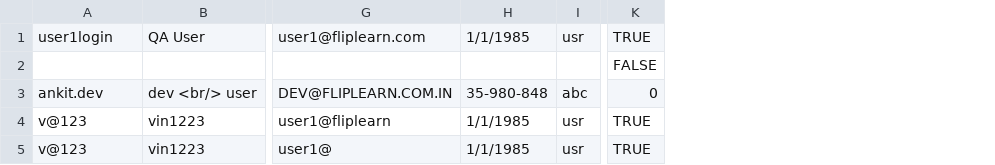
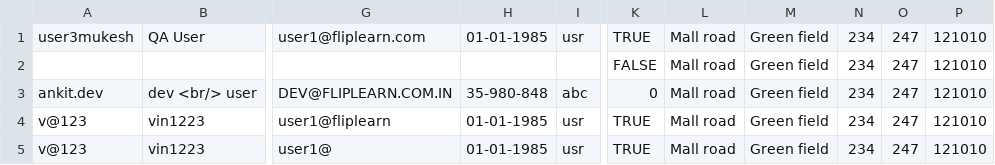
Before and after one commit to vinay1994/APIUpdated, a CSV file: ums2-api/UMS2_API_Test_Data_v1.0/UA2_Create_Adult_User.csv, drawn as a sheet; only a part is shown, gaps mark what is left out; the diff names each change by its address in the sheet, - before the commit and + after, or states it on an @@ line.

```diff
--- a/ums2-api/UMS2_API_Test_Data_v1.0/UA2_Create_Adult_User.csv
+++ b/ums2-api/UMS2_API_Test_Data_v1.0/UA2_Create_Adult_User.csv
+column L, rows 1-5: all Mall road
+column M, rows 1-5: all Green field
+column N, rows 1-5: all 234
+column O, rows 1-5: all 247
+column P, rows 1-5: all 121010
-A1: user1login
+A1: user3mukesh
-H1: 1/1/1985
+H1: 01-01-1985
-H4:H5: 1/1/1985
+H4:H5: 01-01-1985
```
Also changed, not shown: ums2-api/UMS2_API_Test_Data_v1.0/UA2_1_Create_Minor_User.csv, 2 other files.
